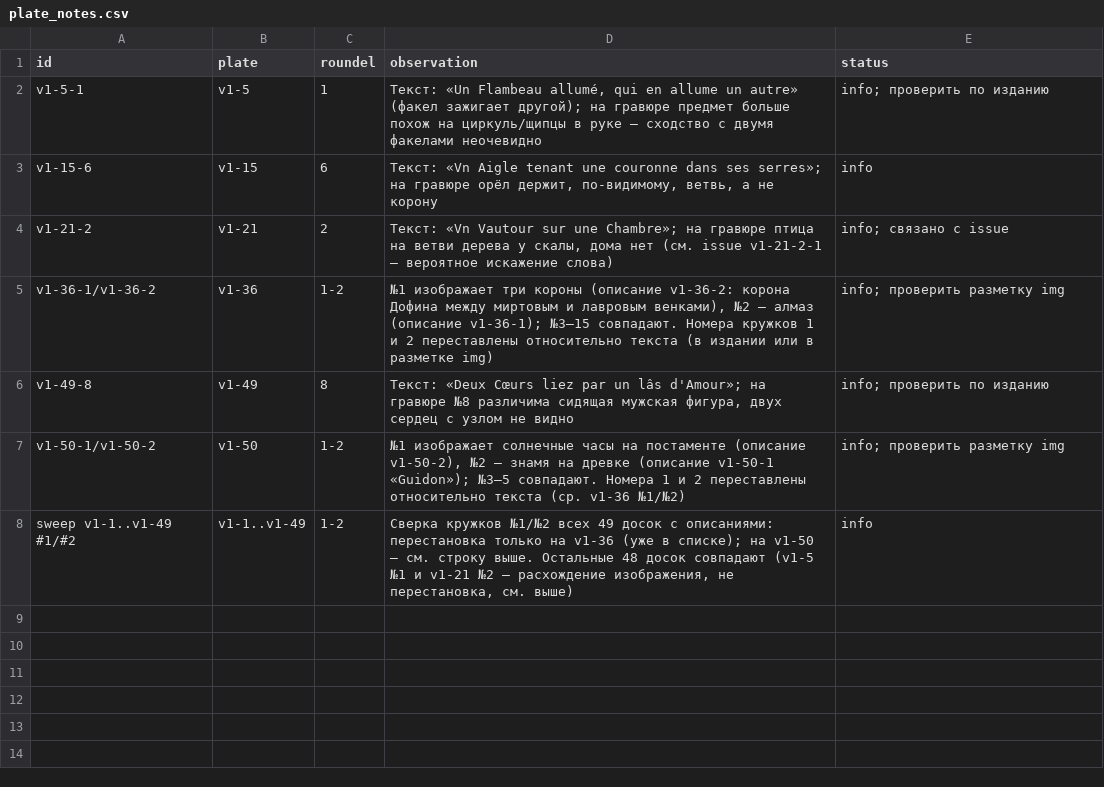
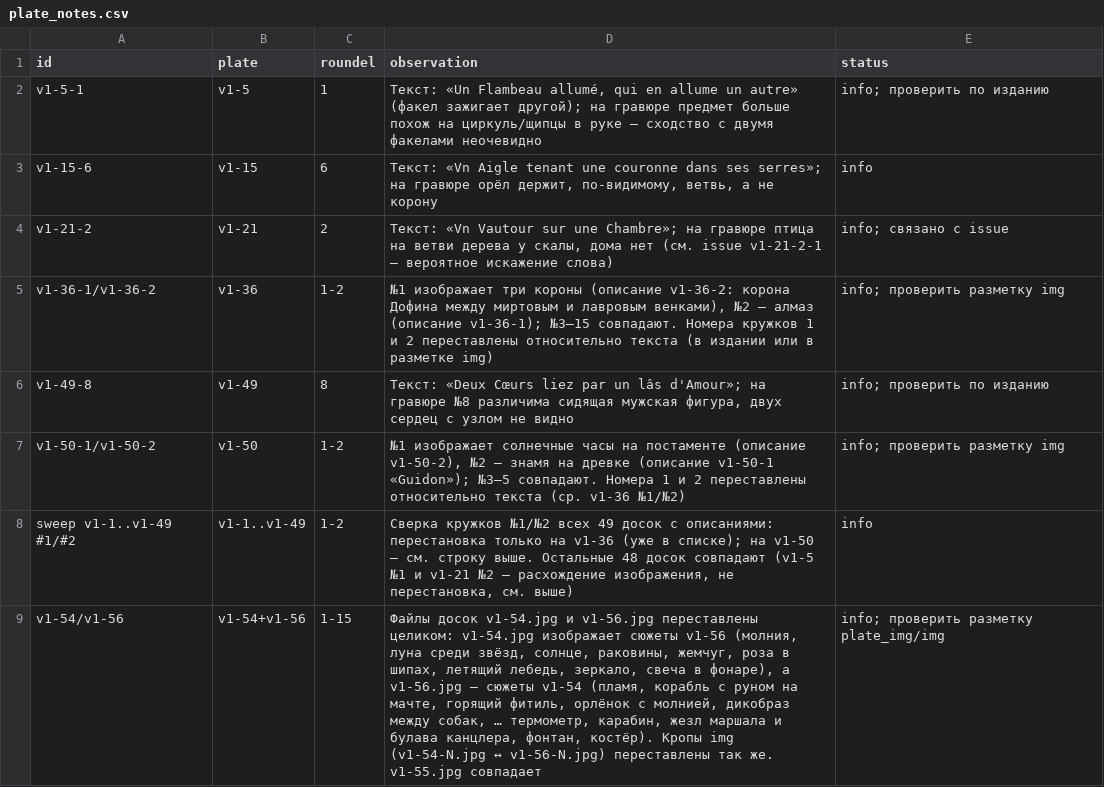
Before and after one commit to nfhours/library, a CSV file: _review/grok/verrien/plate_notes.csv, drawn as a sheet.

Commit message:
grok-review: verrien pass A batch 40, v1-53-1..v1-54-5; plate_notes v1-54/v1-56 swap

```diff
--- a/_review/grok/verrien/plate_notes.csv
+++ b/_review/grok/verrien/plate_notes.csv
@@ -8 +8,2 @@ v1-50-1/v1-50-2,v1-50,1-2,"№1 изображает солнечные часы
 sweep v1-1..v1-49 #1/#2,v1-1..v1-49,1-2,"Сверка кружков №1/№2 всех 49 досок с описаниями: перестановка только на v1-36 (уже в списке); на v1-50 — см. строку выше. Остальные 48 досок совпадают (v1-5 №1 и v1-21 №2 — расхождение изображения, не перестановка, см. выше)",info
+v1-54/v1-56,v1-54+v1-56,1-15,"Файлы досок v1-54.jpg и v1-56.jpg переставлены целиком: v1-54.jpg изображает сюжеты v1-56 (молния, луна среди звёзд, солнце, раковины, жемчуг, роза в шипах, летящий лебедь, зеркало, свеча в фонаре), а v1-56.jpg — сюжеты v1-54 (пламя, корабль с руном на мачте, горящий фитиль, орлёнок с молнией, дикобраз между собак, … термометр, карабин, жезл маршала и булава канцлера, фонтан, костёр). Кропы img (v1-54-N.jpg ↔ v1-56-N.jpg) переставлены так же. v1-55.jpg совпадает",info; проверить разметку plate_img/img
```
Also changed, not shown: _review/grok/progress.csv, 20 other files.
